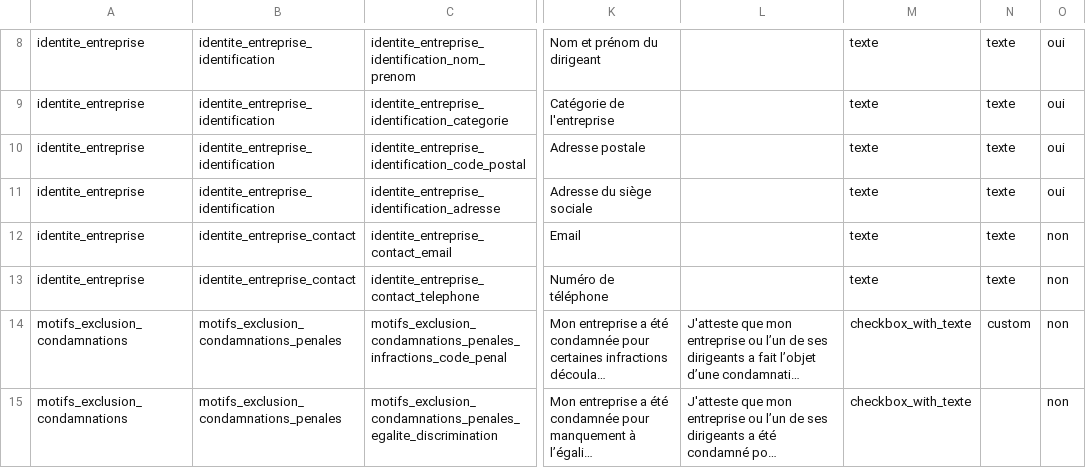
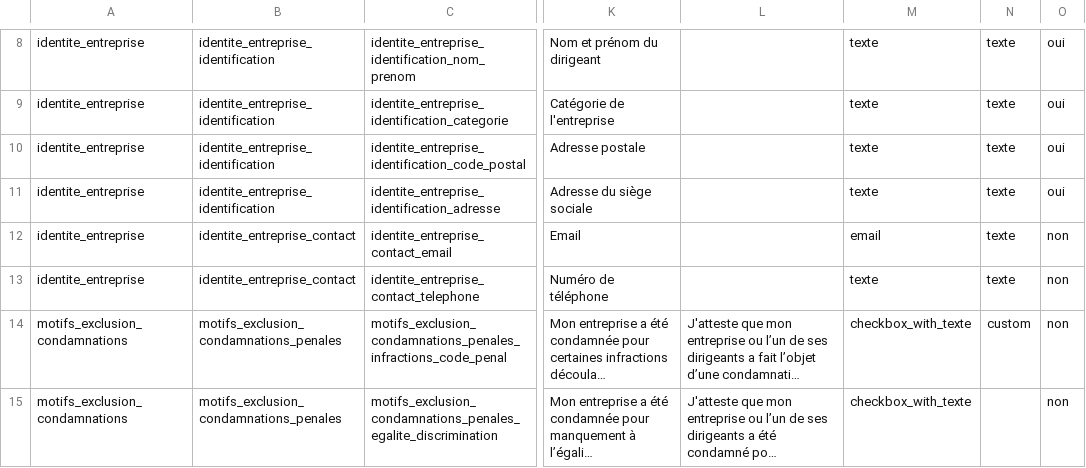
Before and after one commit to datagouv/passemarche, a CSV file: config/form_fields/fields.csv, drawn as a sheet; only a part is shown, gaps mark what is left out; long unchanged cells end in …; the diff names each change by its address in the sheet, - before the commit and + after, or states it on an @@ line.

Commit message:
feat: Allowed new AttributeResponseType EmailInput

```diff
--- a/config/form_fields/fields.csv
+++ b/config/form_fields/fields.csv
-M12: texte
+M12: email
```
Also changed, not shown: 3 other files.
